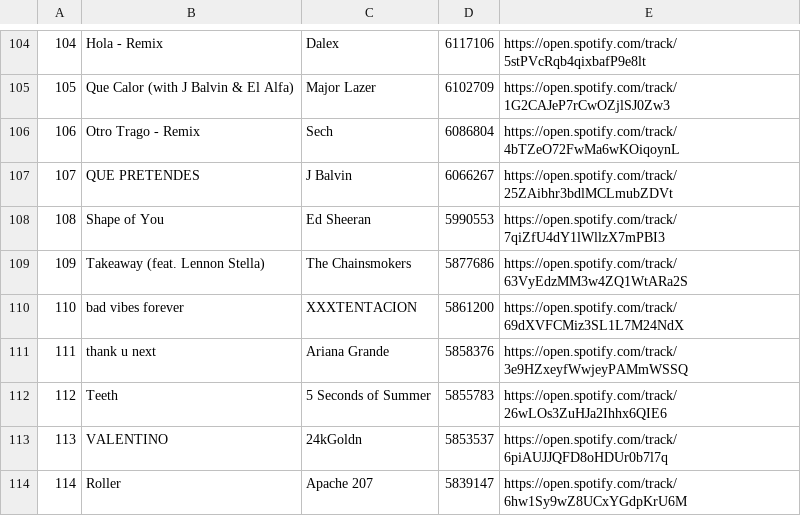
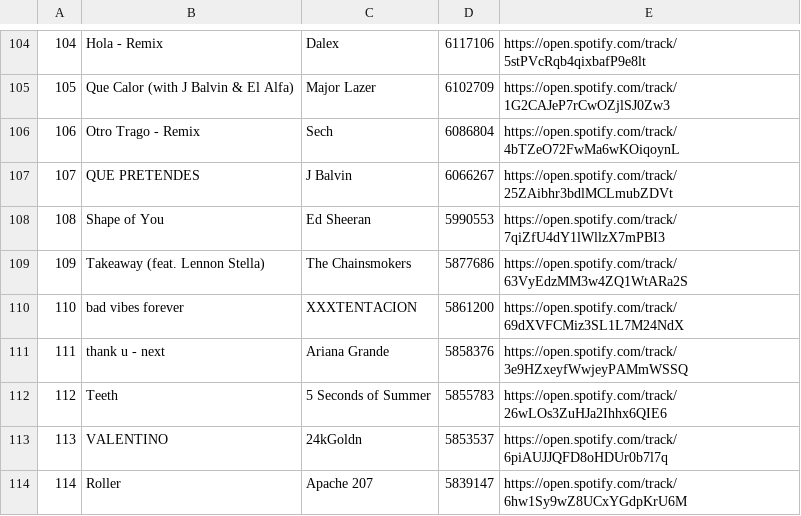
Before and after one commit to Raquel297/CISC3130HOMEWORKASSIGNMENTS, a CSV file: SpotifyFiles/Week1.csv, drawn as a sheet; only a part is shown, gaps mark what is left out.

Commit message:
Update Week1.csv

```diff
--- a/SpotifyFiles/Week1.csv
+++ b/SpotifyFiles/Week1.csv
@@ -110,3 +110,3 @@
 110,bad vibes forever,XXXTENTACION,5861200,https://open.spotify.com/track/69dXVFCMiz3SL1L7M24NdX
-111,thank u next,Ariana Grande,5858376,https://open.spotify.com/track/3e9HZxeyfWwjeyPAMmWSSQ
+111,thank u - next,Ariana Grande,5858376,https://open.spotify.com/track/3e9HZxeyfWwjeyPAMmWSSQ
 112,Teeth,5 Seconds of Summer,5855783,https://open.spotify.com/track/26wLOs3ZuHJa2Ihhx6QIE6
```
